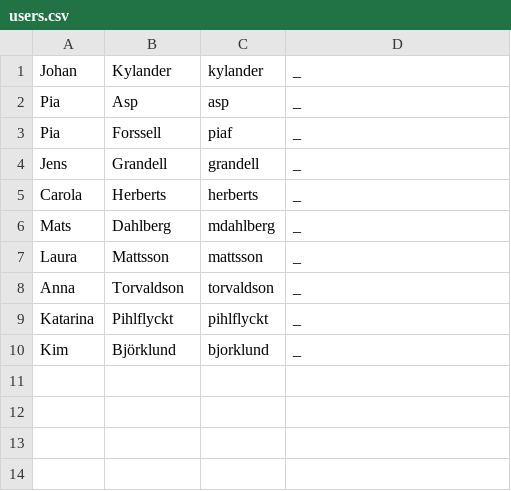
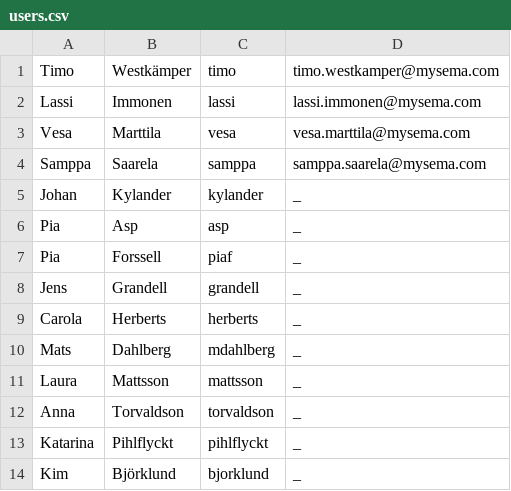
Before and after one commit to slsfi/Edith, a CSV file: profiles/sls/res/users.csv, drawn as a sheet; the diff names each change by its address in the sheet, - before the commit and + after, or states it on an @@ line.

Commit message:
added basic installation guide updated SLS profile

```diff
--- a/profiles/sls/res/users.csv
+++ b/profiles/sls/res/users.csv
+row 1: Timo | Westkämper | timo | timo.westkamper@mysema.com
+row 2: Lassi | Immonen | lassi | lassi.immonen@mysema.com
+row 3: Vesa | Marttila | vesa | vesa.marttila@mysema.com
+row 4: Samppa | Saarela | samppa | samppa.saarela@mysema.com
```
Also changed, not shown: 2 other files.
